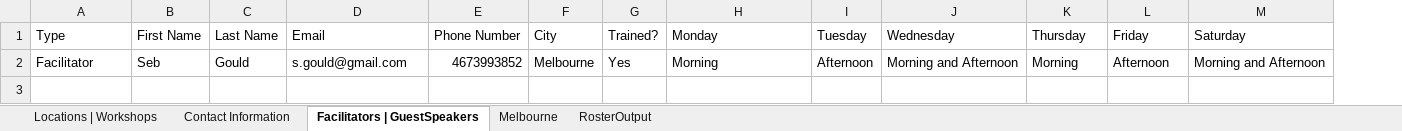
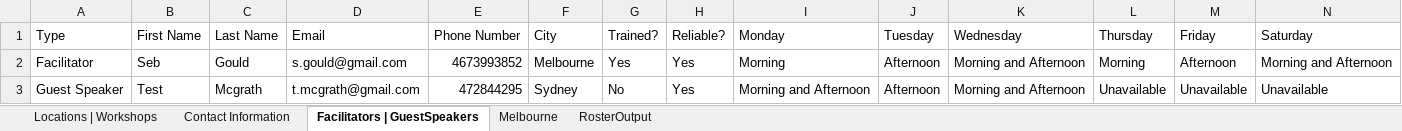
Before and after one commit to omjadas/swen90014-2019-bi-bilby, an Excel workbook: src/excelSheetIO/RosterSheet.xlsx, sheet Facilitators | GuestSpeakers, drawn as a sheet; only a part is shown; values as stored, in another font and other column widths than the file's, no borders; rows hold the shown columns only; the diff names each change by its address in the sheet, - before the commit and + after, or states it on an @@ line.

```diff
--- a/src/excelSheetIO/RosterSheet.xlsx (sheet Facilitators | GuestSpeakers)
+++ b/src/excelSheetIO/RosterSheet.xlsx (sheet Facilitators | GuestSpeakers)
+column H (Reliable?), row 2: Yes
+row 3: Guest Speaker | Test | Mcgrath | t.mcgrath@gmail.com | 472844295 | Sydney | No | Yes | Morning and Afternoon | Afternoon | Morning and Afternoon | Unavailable | Unavailable | Unavailable
```
Also changed, not shown: sheet Melbourne, sheet Contact Information, sheet Locations | Workshops, formulas that keep their value, 8 other files.
